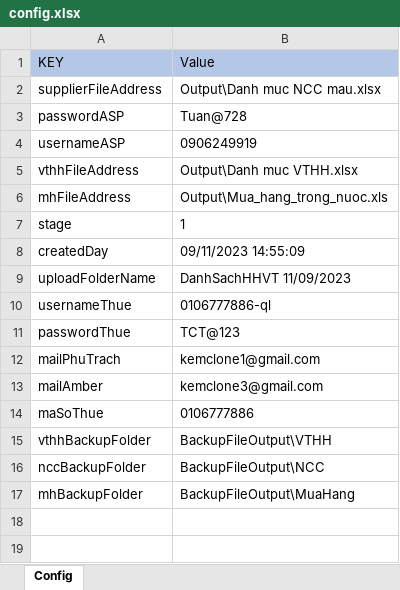
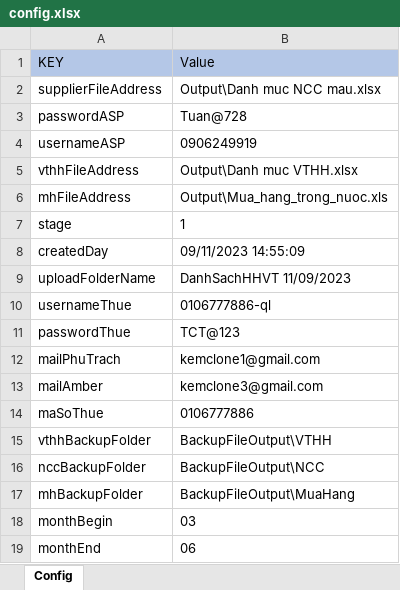
Before and after one commit to phuocanh2k1/RPA_AmberMuaHang, an Excel workbook: config/config.xlsx, sheet Config, drawn as a sheet; values as stored, in another font and other column widths than the file's, no borders; the diff names each change by its address in the sheet, - before the commit and + after, or states it on an @@ line.

```diff
--- a/config/config.xlsx (sheet Config)
+++ b/config/config.xlsx (sheet Config)
+row 18: monthBegin | 03
+row 19: monthEnd | 06
```
Also changed, not shown: 7 other files.
